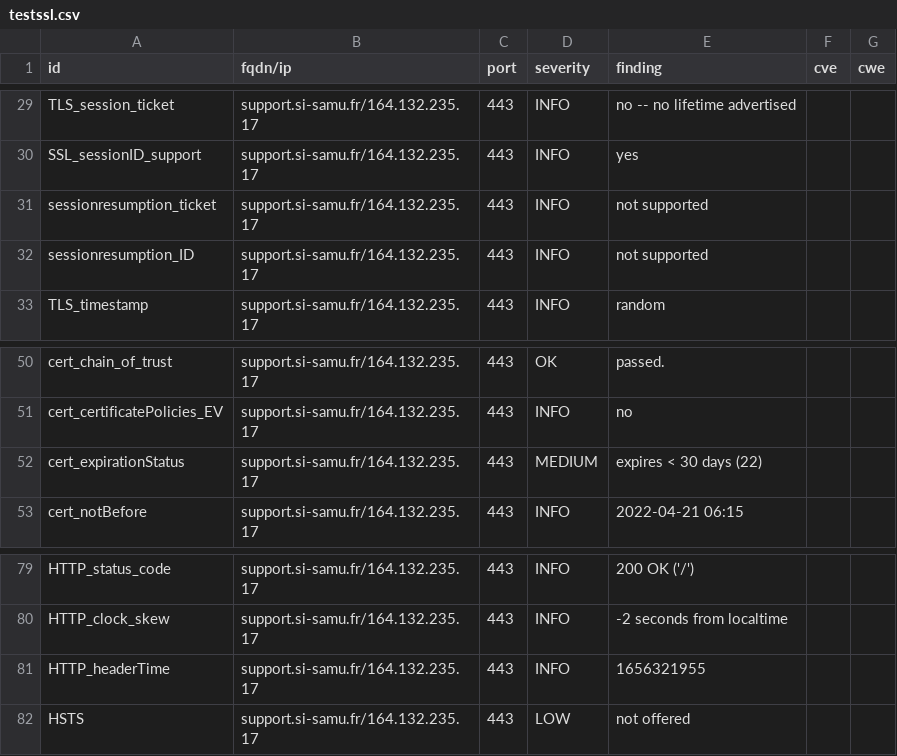
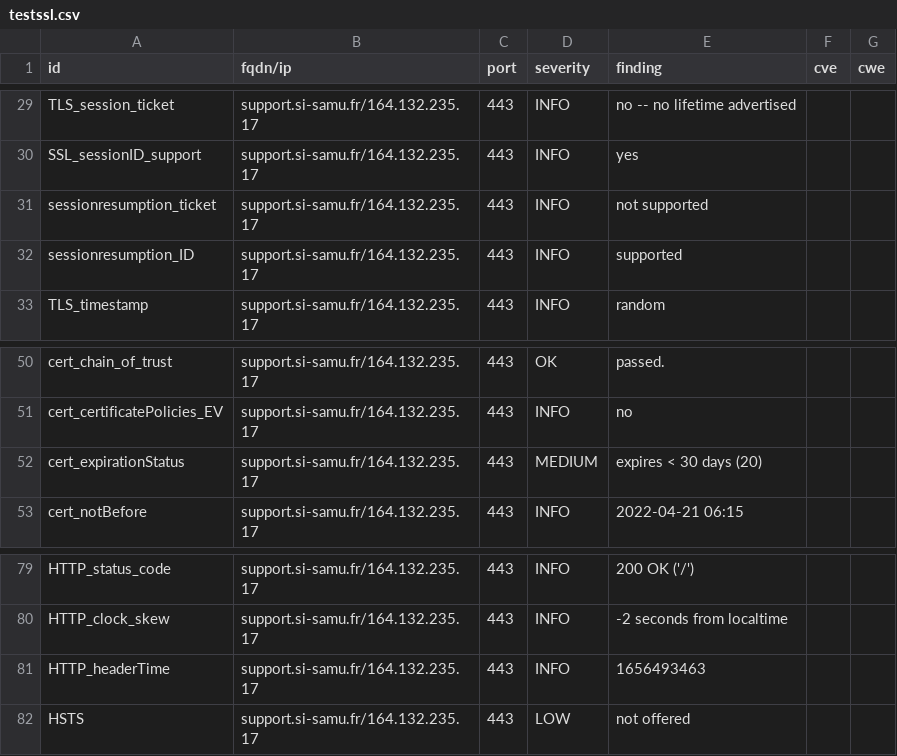
Before and after one commit to ansforge/dashlord, a CSV file: results/aHR0cHM6Ly9zdXBwb3J0LnNpLXNhbXUuZnIvc3VwcG9ydA==/testssl.csv, drawn as a sheet; only a part is shown, gaps mark what is left out.

Commit message:
update: https://support.si-samu.fr/support

```diff
--- a/results/aHR0cHM6Ly9zdXBwb3J0LnNpLXNhbXUuZnIvc3VwcG9ydA==/testssl.csv
+++ b/results/aHR0cHM6Ly9zdXBwb3J0LnNpLXNhbXUuZnIvc3VwcG9ydA==/testssl.csv
@@ -31,3 +31,3 @@
 "sessionresumption_ticket","support.si-samu.fr/164.132.235.17","443","INFO","not supported","",""
-"sessionresumption_ID","support.si-samu.fr/164.132.235.17","443","INFO","not supported","",""
+"sessionresumption_ID","support.si-samu.fr/164.132.235.17","443","INFO","supported","",""
 "TLS_timestamp","support.si-samu.fr/164.132.235.17","443","INFO","random","",""
@@ -51,3 +51,3 @@
 "cert_certificatePolicies_EV","support.si-samu.fr/164.132.235.17","443","INFO","no","",""
-"cert_expirationStatus","support.si-samu.fr/164.132.235.17","443","MEDIUM","expires < 30 days (22)","",""
+"cert_expirationStatus","support.si-samu.fr/164.132.235.17","443","MEDIUM","expires < 30 days (20)","",""
 "cert_notBefore","support.si-samu.fr/164.132.235.17","443","INFO","2022-04-21 06:15","",""
@@ -80,3 +80,3 @@
 "HTTP_clock_skew","support.si-samu.fr/164.132.235.17","443","INFO","-2 seconds from localtime","",""
-"HTTP_headerTime","support.si-samu.fr/164.132.235.17","443","INFO","1656321955","",""
+"HTTP_headerTime","support.si-samu.fr/164.132.235.17","443","INFO","1656493463","",""
 "HSTS","support.si-samu.fr/164.132.235.17","443","LOW","not offered","",""
```
Also changed, not shown: 14 other files.
